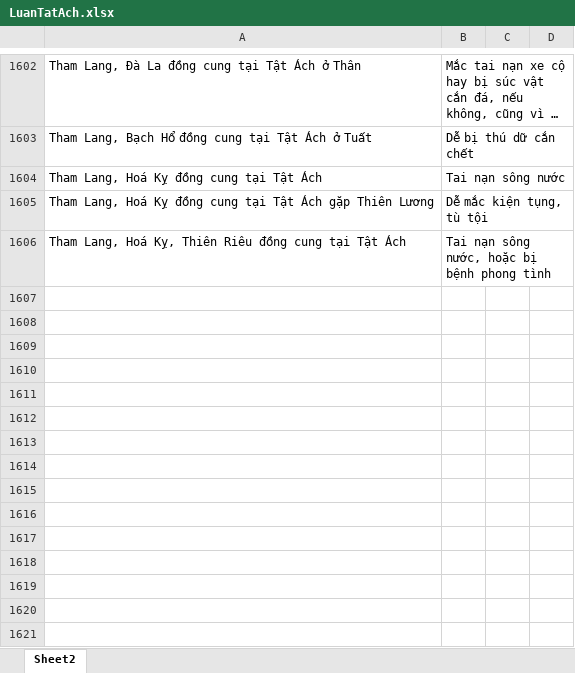
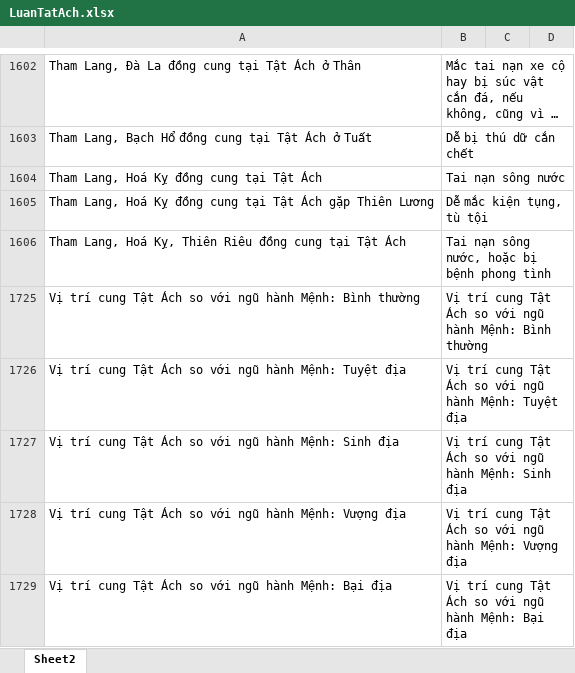
Before and after one commit to Donniehieu/TuVi, an Excel workbook: LuanTatAch.xlsx, sheet Sheet2, drawn as a sheet; only a part is shown, gaps mark what is left out; long unchanged cells end in …; values as stored, in another font and other column widths than the file's, no borders; conditional formats not drawn; the diff names each change by its address in the sheet, - before the commit and + after, or states it on an @@ line.

```diff
--- a/LuanTatAch.xlsx (sheet Sheet2)
+++ b/LuanTatAch.xlsx (sheet Sheet2)
+row 1725: Vị trí cung Tật Ách so với ngũ hành Mệnh: Bình thường | Vị trí cung Tật Ách so với ngũ hành Mệnh: Bình thường
+row 1726: Vị trí cung Tật Ách so với ngũ hành Mệnh: Tuyệt địa | Vị trí cung Tật Ách so với ngũ hành Mệnh: Tuyệt địa
+row 1727: Vị trí cung Tật Ách so với ngũ hành Mệnh: Sinh địa | Vị trí cung Tật Ách so với ngũ hành Mệnh: Sinh địa
+row 1728: Vị trí cung Tật Ách so với ngũ hành Mệnh: Vượng địa | Vị trí cung Tật Ách so với ngũ hành Mệnh: Vượng địa
+row 1729: Vị trí cung Tật Ách so với ngũ hành Mệnh: Bại địa | Vị trí cung Tật Ách so với ngũ hành Mệnh: Bại địa
```
Also changed, not shown: LuanDienTrach.xlsx, LuanMenh.xlsx, 21 other files.
